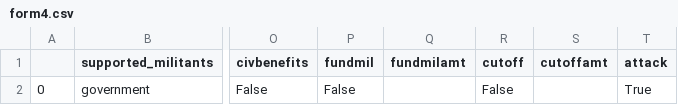
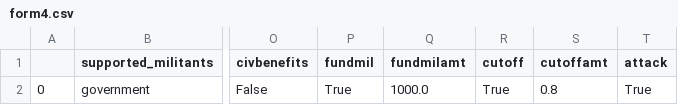
Before and after one commit to francessduffy/conflict, a CSV file: app/model/static2/form4.csv, drawn as a sheet; only a part is shown, gaps mark what is left out; the diff names each change by its address in the sheet, - before the commit and + after, or states it on an @@ line.

```diff
--- a/app/model/static2/form4.csv
+++ b/app/model/static2/form4.csv
-P2 (fundmil): False
+P2 (fundmil): True
-Q2 (fundmilamt): (empty)
+Q2 (fundmilamt): 1000.0
-R2 (cutoff): False
+R2 (cutoff): True
-S2 (cutoffamt): (empty)
+S2 (cutoffamt): 0.8
```
Also changed, not shown: app/static/form4.csv, test.csv, 31 other files.
